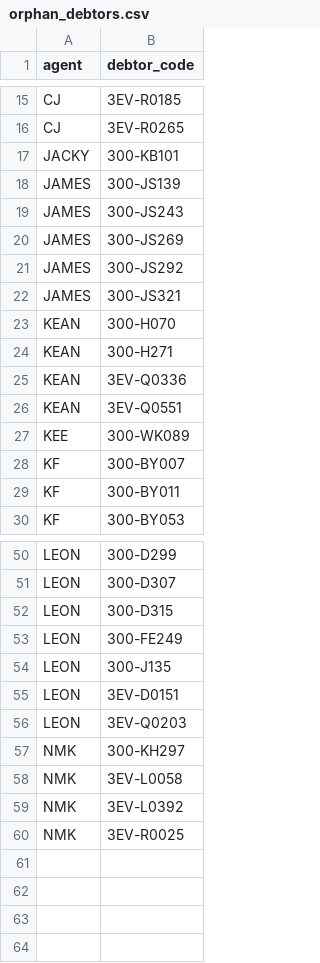
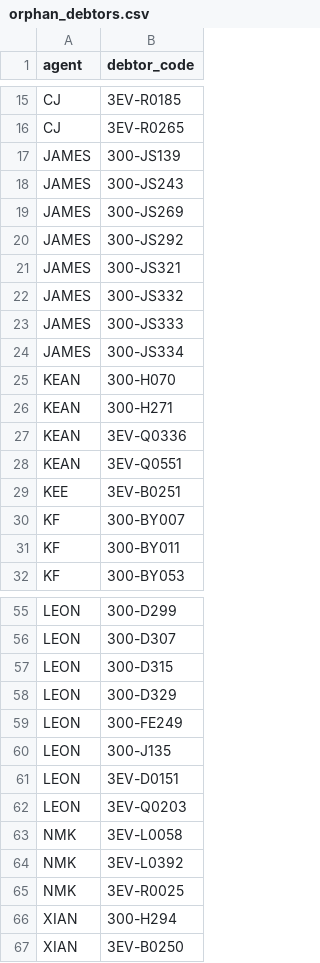
Before and after one commit to izfoo0121-lab/md-dashboard-test, a CSV file: orphan_debtors.csv, drawn as a sheet; only a part is shown, gaps mark what is left out; the diff covers the shown part only.

Commit message:
data: verified Phase D.5 + EVO MAY expansion pipeline run
Pipeline verification after EVO MAY enrollment expansion (Shop-only → all
non-Personal in GRP 2A) and Phase D.5 priority chain test.

Regression preserved:
- BEN pending_activation: 42
- XIAN pending_activation: 28

Per-campaign KPI scoring confirmed working:
- P1 BEN TR12 delivery list (3 delivered, target 5): score 1.2 of 2.0 max
- P2 CJ EVO MAY manual override (7, target 6): score 2.0 (capped)
- P3 LEON EVO MAY auto-detect from sales (28 converted): score 2.0 (capped)

EVO MAY expansion impact:
- Total enrolled: 1723 (was 774, +949)
- Total converted: 158 across 14 agents
- LEON conversion count: 28 (was 13 in Shop-only era)
- New conversions captured from D-Dealer, FL-Freelancer, SL-Stall, ST-Site types

Tier assignments computed dynamically — no manual migration needed.

Phase A through D.5 of per-campaign KPI rebuild complete on test branch.
Next: Phase E (sales dashboard render) + Phase F (ship to prod).

```diff
--- a/orphan_debtors.csv
+++ b/orphan_debtors.csv
@@ -16,3 +16,2 @@ CJ,3EV-R0185
 CJ,3EV-R0265
-JACKY,300-KB101
 JAMES,300-JS139
@@ -22,2 +21,5 @@ JAMES,300-JS292
 JAMES,300-JS321
+JAMES,300-JS332
+JAMES,300-JS333
+JAMES,300-JS334
 KEAN,300-H070
@@ -26,3 +28,3 @@ KEAN,3EV-Q0336
 KEAN,3EV-Q0551
-KEE,300-WK089
+KEE,3EV-B0251
 KF,300-BY007
@@ -52,2 +57,3 @@ LEON,300-D307
 LEON,300-D315
+LEON,300-D329
 LEON,300-FE249
@@ -56,3 +62,2 @@ LEON,3EV-D0151
 LEON,3EV-Q0203
-NMK,300-KH297
 NMK,3EV-L0058
@@ -60 +65,3 @@ NMK,3EV-L0392
 NMK,3EV-R0025
+XIAN,300-H294
+XIAN,3EV-B0250
```
Also changed, not shown: 3 added rows elsewhere in this file, 3 other files.
